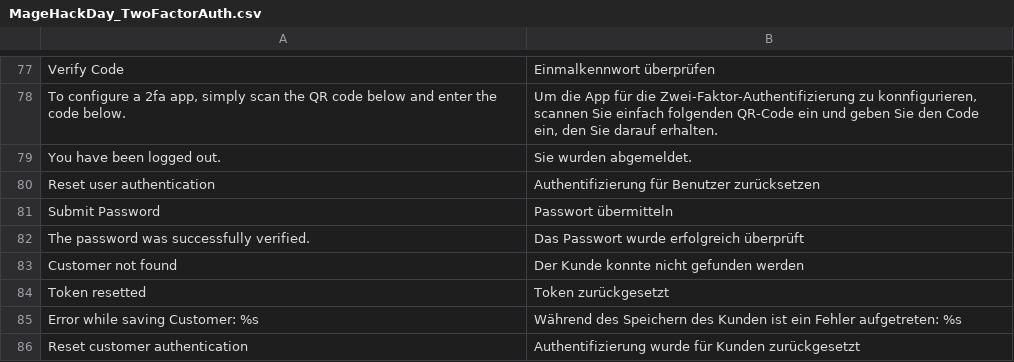
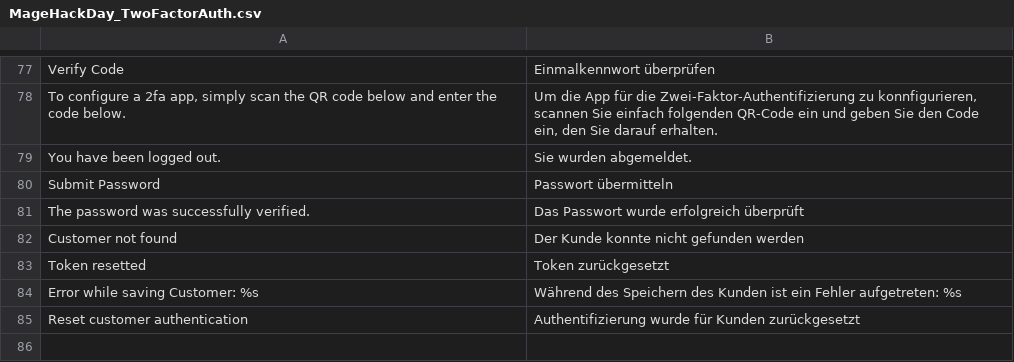
Before and after one commit to magento-hackathon/Magento-Two-factor-Authentication, a CSV file: src/app/locale/de_DE/MageHackDay_TwoFactorAuth.csv, drawn as a sheet; only a part is shown, gaps mark what is left out.

Commit message:
Require proper permissions for resetting other users' 2FA and move to separate action.

```diff
--- a/src/app/locale/de_DE/MageHackDay_TwoFactorAuth.csv
+++ b/src/app/locale/de_DE/MageHackDay_TwoFactorAuth.csv
@@ -79,3 +79,2 @@
 "You have been logged out.","Sie wurden abgemeldet."
-"Reset user authentication","Authentifizierung für Benutzer zurücksetzen"
 "Submit Password","Passwort übermitteln"
```
Also changed, not shown: src/app/locale/nl_NL/MageHackDay_TwoFactorAuth.csv, 3 other files.
